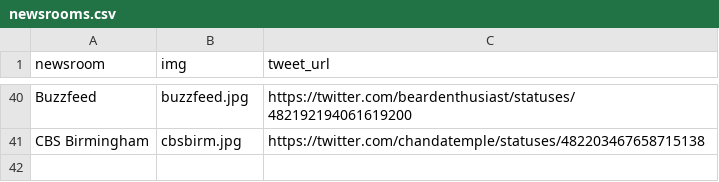
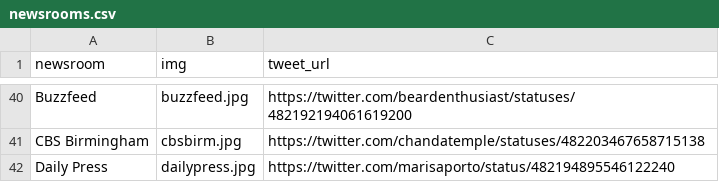
Before and after one commit to frankbi/worldcup-newsrooms, a CSV file: newsrooms.csv, drawn as a sheet; only a part is shown, gaps mark what is left out; the diff names each change by its address in the sheet, - before the commit and + after, or states it on an @@ line.

Commit message:
added daily press

```diff
--- a/newsrooms.csv
+++ b/newsrooms.csv
+row 42: Daily Press | dailypress.jpg | https://twitter.com/marisaporto/status/482194895546122240
```
Also changed, not shown: 1 other file.
